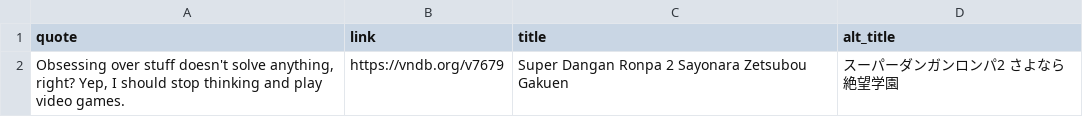
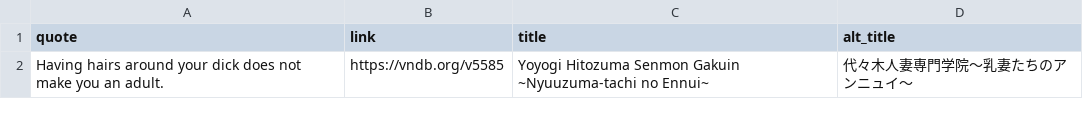
Before and after one commit to vndb-quote-service/vndb-quotes, a TSV file: vndb.tsv, drawn as a sheet.

```diff
--- a/vndb.tsv
+++ b/vndb.tsv
@@ -1,2 +1,2 @@
 quote	link	title	alt_title
-Obsessing over stuff doesn't solve anything, right? Yep, I should stop thinking and play video games.	https://vndb.org/v7679	Super Dangan Ronpa 2 Sayonara Zetsubou Gakuen	スーパーダンガンロンパ2 さよなら絶望学園
+Having hairs around your dick does not make you an adult.	https://vndb.org/v5585	Yoyogi Hitozuma Senmon Gakuin ~Nyuuzuma-tachi no Ennui~	代々木人妻専門学院～乳妻たちのアンニュイ～
```
Also changed, not shown: vndb.csv, 2 other files.
